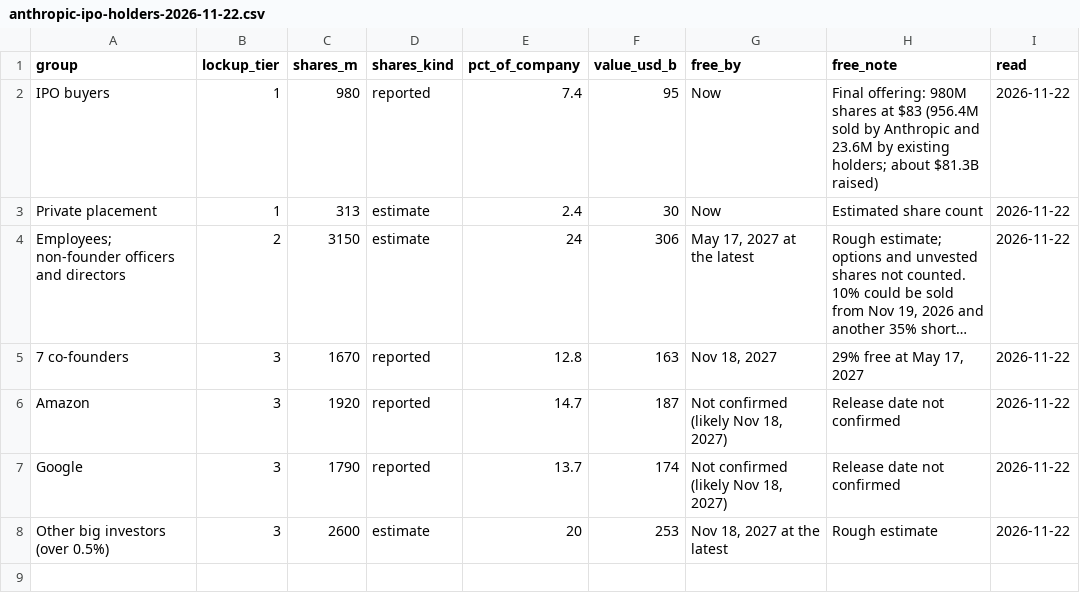
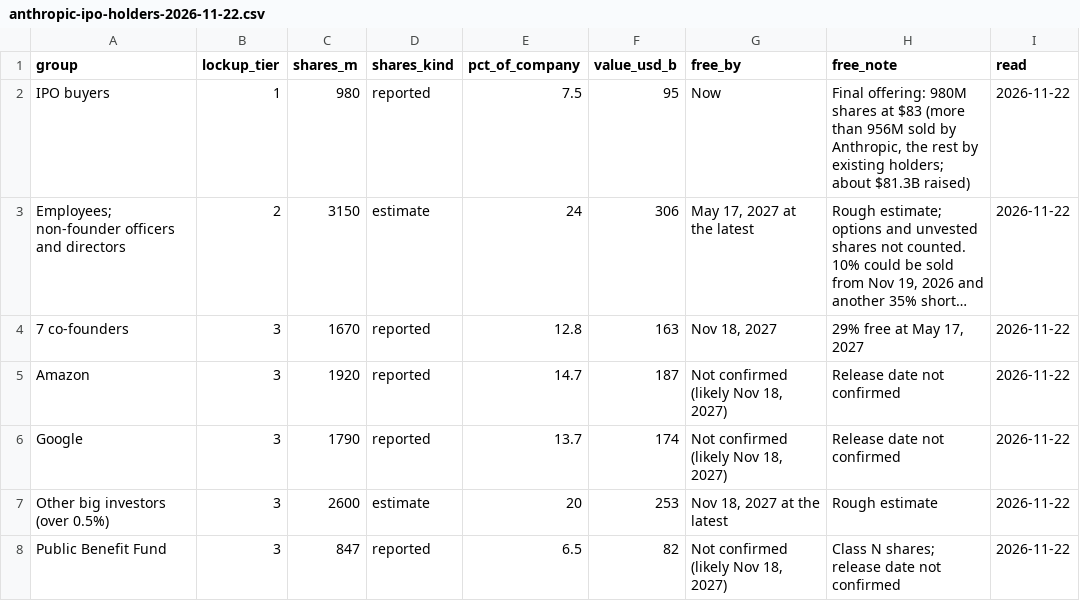
Before and after one commit to maxgerashenko/LLMeter, a CSV file: data/anthropic-ipo-holders-2026-11-22.csv, drawn as a sheet; long unchanged cells end in …; removed rows and columns are numbered as before the commit, all else as after; the diff names each change by its address in the sheet, - before the commit and + after, or states it on an @@ line.

Commit message:
IPO page: fact-check fixes (drop private placement row, add Public Benefit Fund, IPO buyers 7.5%, staged unlock note)

```diff
--- a/data/anthropic-ipo-holders-2026-11-22.csv
+++ b/data/anthropic-ipo-holders-2026-11-22.csv
-E2 (pct_of_company): 7.4
+E2 (pct_of_company): 7.5
-H2 (free_note): …at $83 (956.4M sold by Anthropic and 23.6M by existing…
+H2 (free_note): …at $83 (more than 956M sold by Anthropic, the rest by existing…
-row 3: Private placement | 1 | 313 | estimate | 2.4 | 30 | Now | Estimated share count | 2026-11-22
+row 8: Public Benefit Fund | 3 | 847 | reported | 6.5 | 82 | Not confirmed (likely Nov 18, 2027) | Class N shares; release date not confirmed | 2026-11-22
```
Also changed, not shown: docs/data/anthropic-ipo-holders-2026-11-22.csv, 1 other file.
